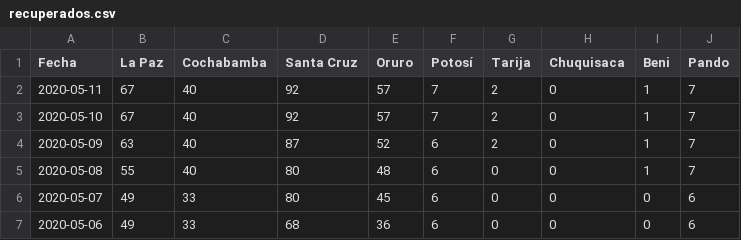
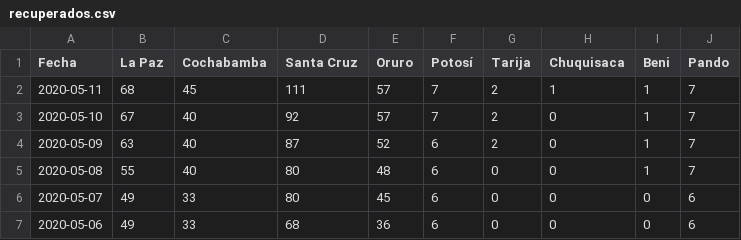
Before and after one commit to mauforonda/covid19-bolivia, a CSV file: recuperados.csv, drawn as a sheet; only a part is shown.

Commit message:
[ci] confirmados, decesos, recuperados en La Paz, Cochabamba, Santa Cruz, Potosí, Chuquisaca, Beni

```diff
--- a/recuperados.csv
+++ b/recuperados.csv
@@ -1,3 +1,3 @@
 Fecha,La Paz,Cochabamba,Santa Cruz,Oruro,Potosí,Tarija,Chuquisaca,Beni,Pando
-2020-05-11,67,40,92,57,7,2,0,1,7
+2020-05-11,68,45,111,57,7,2,1,1,7
 2020-05-10,67,40,92,57,7,2,0,1,7
```
Also changed, not shown: confirmados.csv, decesos.csv, 2 other files.
